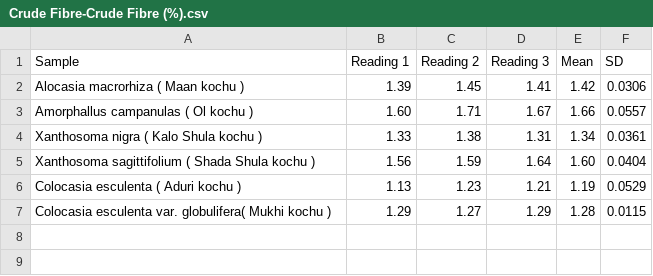
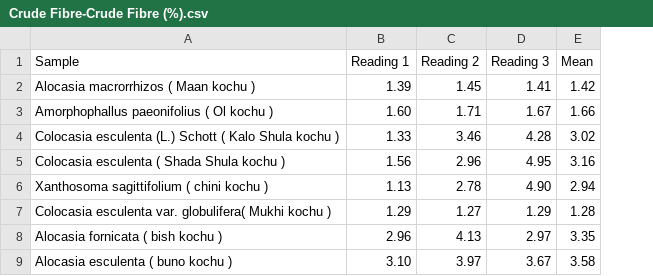
Before and after one commit to MD-Redwan-Ul-Abir/R-Research-Test, a CSV file: data/Crude Fibre-Crude Fibre (%).csv, drawn as a sheet; removed rows and columns are numbered as before the commit, all else as after; the diff names each change by its address in the sheet, - before the commit and + after, or states it on an @@ line.

```diff
--- a/data/Crude Fibre-Crude Fibre (%).csv
+++ b/data/Crude Fibre-Crude Fibre (%).csv
-column F (SD), rows 2-3: 0.0306 | 0.0557; row 7: 0.0115
-A2 (Sample): Alocasia macrorhiza ( Maan kochu )
+A2 (Sample): Alocasia macrorrhizos ( Maan kochu )
-A3 (Sample): Amorphallus campanulas ( Ol kochu )
+A3 (Sample): Amorphophallus paeonifolius ( Ol kochu )
-row 4: Xanthosoma nigra ( Kalo Shula kochu ) | 1.33 | 1.38 | 1.31 | 1.34 | 0.0361
-row 5: Xanthosoma sagittifolium ( Shada Shula kochu ) | 1.56 | 1.59 | 1.64 | 1.60 | 0.0404
-row 6: Colocasia esculenta ( Aduri kochu ) | 1.13 | 1.23 | 1.21 | 1.19 | 0.0529
+row 4: Colocasia esculenta (L.) Schott ( Kalo Shula kochu ) | 1.33 | 3.46 | 4.28 | 3.02
+row 5: Colocasia esculenta ( Shada Shula kochu ) | 1.56 | 2.96 | 4.95 | 3.16
+row 6: Xanthosoma sagittifolium ( chini kochu ) | 1.13 | 2.78 | 4.90 | 2.94
+row 8: Alocasia fornicata ( bish kochu ) | 2.96 | 4.13 | 2.97 | 3.35
+row 9: Alocasia esculenta ( buno kochu ) | 3.10 | 3.97 | 3.67 | 3.58
```
Also changed, not shown: data/Fat content-Fat Content (%).csv, data/ash content-Ash Content (%).csv, 24 other files.
